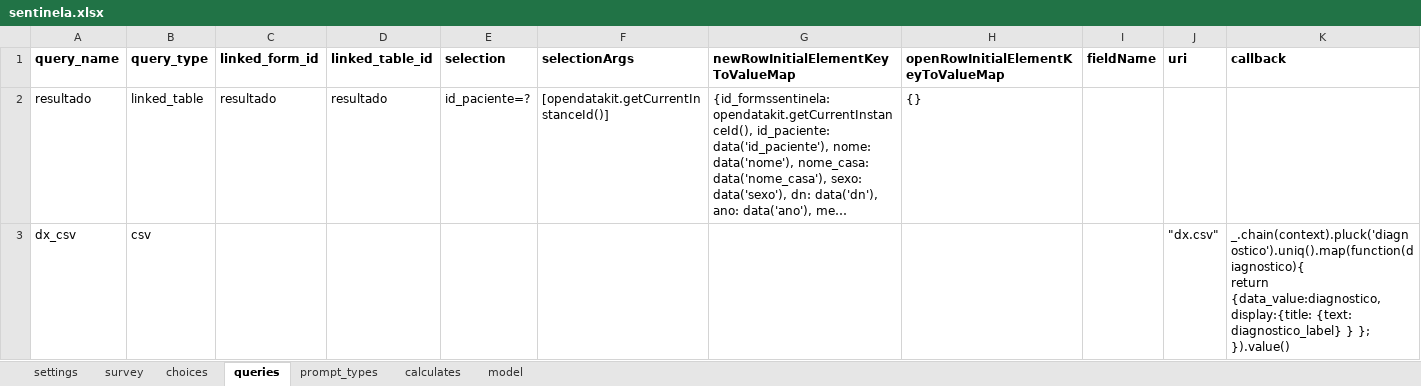
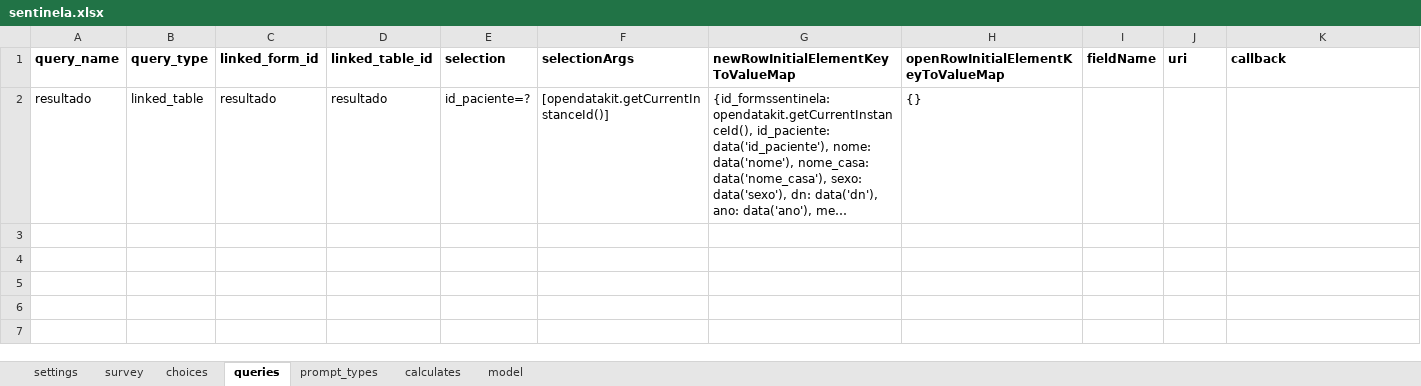
Before and after one commit to lemurdk/app-designer, an Excel workbook: app/config/tables/sentinela/forms/sentinela/sentinela.xlsx, sheet queries, drawn as a sheet; only a part is shown; long unchanged cells end in …; values as stored, in another font and other column widths than the file's, no borders; ↵ is a line break in a cell; the diff covers the shown part only; the diff names each change by its address in the sheet, - before the commit and + after, or states it on an @@ line.

```diff
--- a/app/config/tables/sentinela/forms/sentinela/sentinela.xlsx (sheet queries)
+++ b/app/config/tables/sentinela/forms/sentinela/sentinela.xlsx (sheet queries)
-row 3: dx_csv | csv |  |  |  |  |  |  |  | "dx.csv" | _.chain(context).pluck('diagnostico').uniq().map(function(diagnostico){ ↵ return {data_value:diagnostico, display:{title: {text: diagnostico_label} } }; ↵ }).value()
```
Also changed, not shown: 2 removed rows elsewhere in this sheet, sheet model, sheet calculates, app/config/tables/resultado/forms/resultado/resultado.xlsx, app/config/tables/sentinela/forms/consulta/consulta.xlsx, 9 other files.
